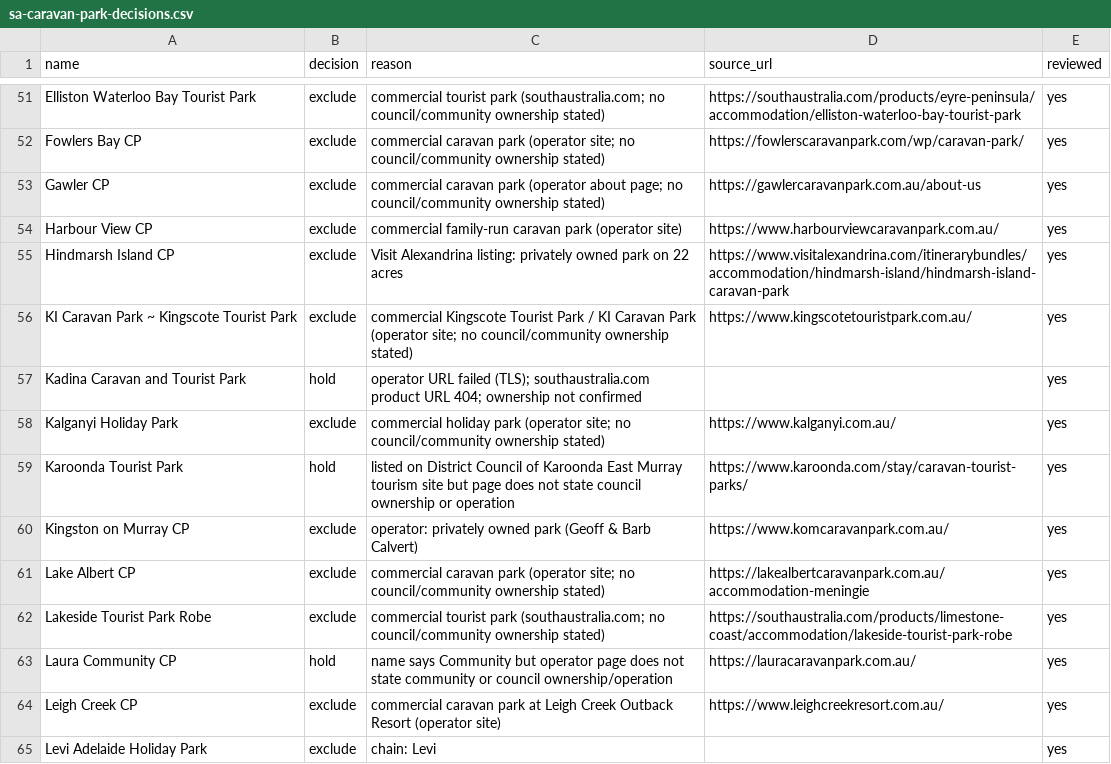
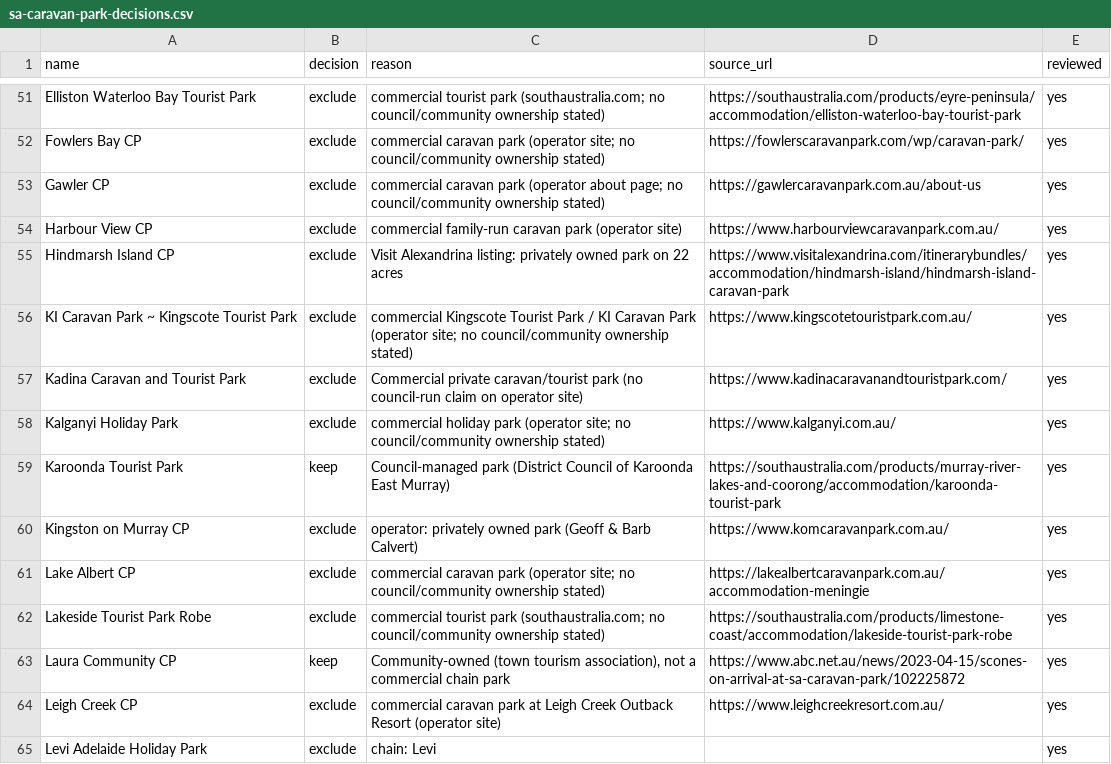
Before and after one commit to nevillesouth-hue/campconditions, a CSV file: data/act-sa/inventory/sa-caravan-park-decisions.csv, drawn as a sheet; only a part is shown, gaps mark what is left out; the diff covers the shown part only.

Commit message:
Daily batch 11 Nov 2026: publish 3 SA community parks (160 to 163), exclude 10 commercial

```diff
--- a/data/act-sa/inventory/sa-caravan-park-decisions.csv
+++ b/data/act-sa/inventory/sa-caravan-park-decisions.csv
@@ -56,5 +56,5 @@ Hindmarsh Island CP,exclude,Visit Alexandrina listing: privately owned park on 2
 KI Caravan Park ~ Kingscote Tourist Park,exclude,commercial Kingscote Tourist Park / KI Caravan Park (operator site; no council/community ownership stated),https://www.kingscotetouristpark.com.au/,yes
-Kadina Caravan and Tourist Park,hold,operator URL failed (TLS); southaustralia.com product URL 404; ownership not confirmed,,yes
+Kadina Caravan and Tourist Park,exclude,Commercial private caravan/tourist park (no council-run claim on operator site),https://www.kadinacaravanandtouristpark.com/,yes
 Kalganyi Holiday Park,exclude,commercial holiday park (operator site; no council/community ownership stated),https://www.kalganyi.com.au/,yes
-Karoonda Tourist Park,hold,listed on District Council of Karoonda East Murray tourism site but page does not state council ownership or operation,https://www.karoonda.com/stay/caravan-tourist-parks/,yes
+Karoonda Tourist Park,keep,Council-managed park (District Council of Karoonda East Murray),https://southaustralia.com/products/murray-river-lakes-and-coorong/accommodation/karoonda-tourist-park,yes
 Kingston on Murray CP,exclude,operator: privately owned park (Geoff & Barb Calvert),https://www.komcaravanpark.com.au/,yes
@@ -62,3 +62,3 @@ Lake Albert CP,exclude,commercial caravan park (operator site; no council/commun
 Lakeside Tourist Park Robe,exclude,commercial tourist park (southaustralia.com; no council/community ownership stated),https://southaustralia.com/products/limestone-coast/accommodation/lakeside-tourist-park-robe,yes
-Laura Community CP,hold,name says Community but operator page does not state community or council ownership/operation,https://lauracaravanpark.com.au/,yes
+Laura Community CP,keep,"Community-owned (town tourism association), not a commercial chain park",https://www.abc.net.au/news/2023-04-15/scones-on-arrival-at-sa-caravan-park/102225872,yes
 Leigh Creek CP,exclude,commercial caravan park at Leigh Creek Outback Resort (operator site),https://www.leighcreekresort.com.au/,yes
```
Also changed, not shown: 39 edited cells elsewhere in this file, 4 other files.
